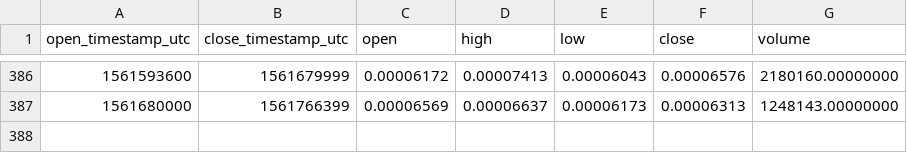
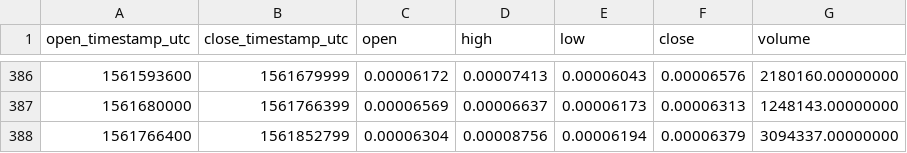
Before and after one commit to cryptobigbro/binance-DATAETH, a CSV file: binance-DATAETH-1d.csv, drawn as a sheet; only a part is shown, gaps mark what is left out.

```diff
--- a/binance-DATAETH-1d.csv
+++ b/binance-DATAETH-1d.csv
@@ -387 +387,2 @@ open_timestamp_utc,close_timestamp_utc,open,high,low,close,volume
 1561680000,1561766399,0.00006569,0.00006637,0.00006173,0.00006313,1248143.00000000
+1561766400,1561852799,0.00006304,0.00008756,0.00006194,0.00006379,3094337.00000000
```
Also changed, not shown: binance-DATAETH-1h.csv.
